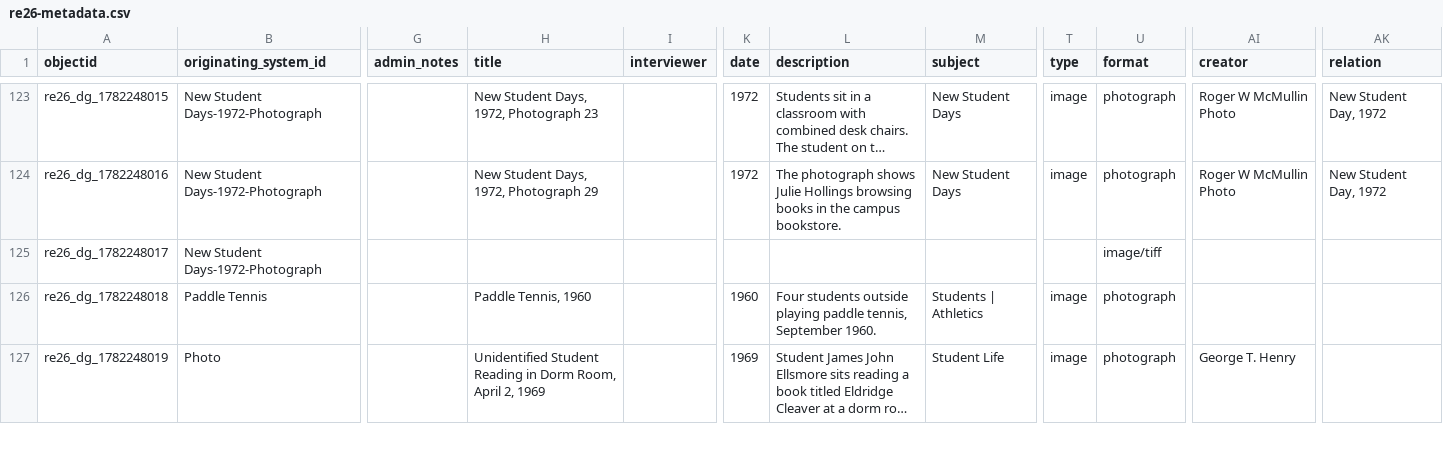
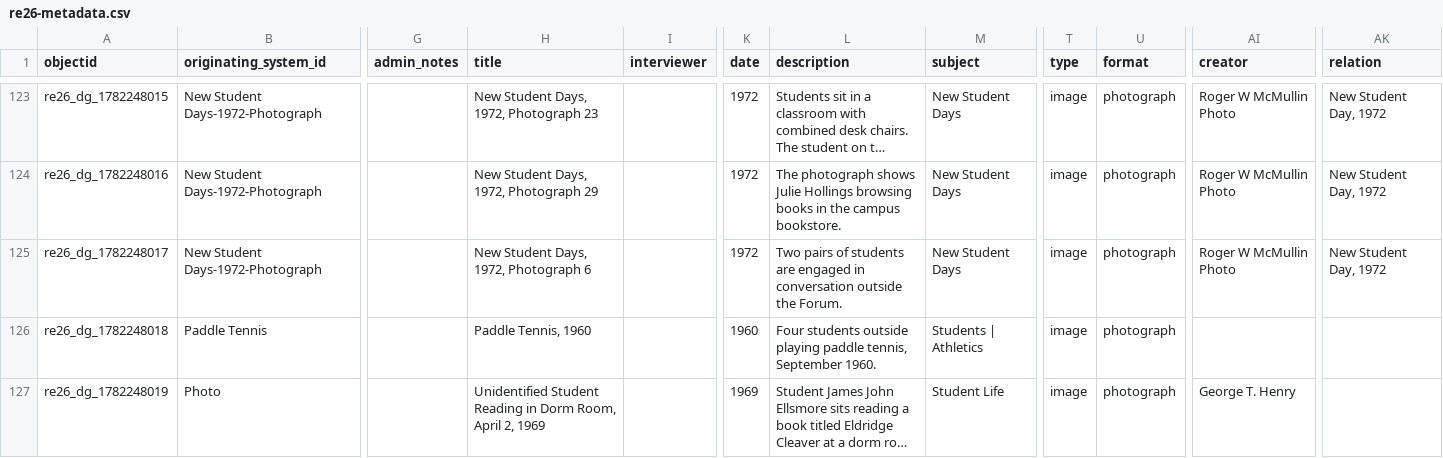
Before and after one commit to Digital-Grinnell/gccb-Reunion-2026, a CSV file: _data/re26-metadata.csv, drawn as a sheet; only a part is shown, gaps mark what is left out; long unchanged cells end in …; the diff covers the shown part only; the diff names each change by its address in the sheet, - before the commit and + after, or states it on an @@ line.

Commit message:
Merged student created metadata for 7 erroneous CSV rows

```diff
--- a/_data/re26-metadata.csv
+++ b/_data/re26-metadata.csv
-H125 (title): (empty)
+H125 (title): New Student Days, 1972, Photograph 6
-K125 (date): (empty)
+K125 (date): 1972
-L125 (description): (empty)
+L125 (description): Two pairs of students are engaged in conversation outside the Forum.
-M125 (subject): (empty)
+M125 (subject): New Student Days
-T125 (type): (empty)
+T125 (type): image
-U125 (format): image/tiff
+U125 (format): photograph
-AI125 (creator): (empty)
+AI125 (creator): Roger W McMullin Photo
-AK125 (relation): (empty)
+AK125 (relation): New Student Day, 1972
```
Also changed, not shown: 41 edited cells elsewhere in this file.
